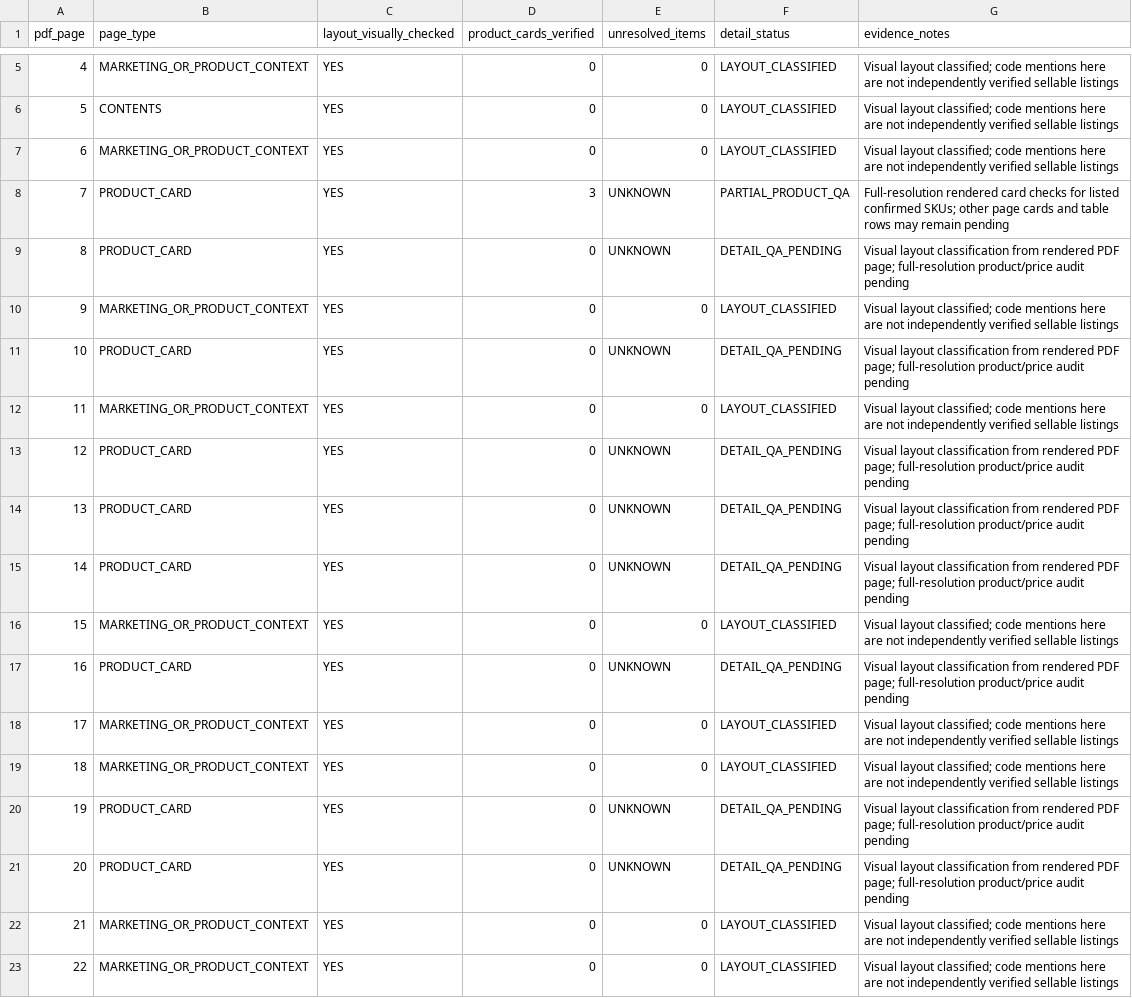
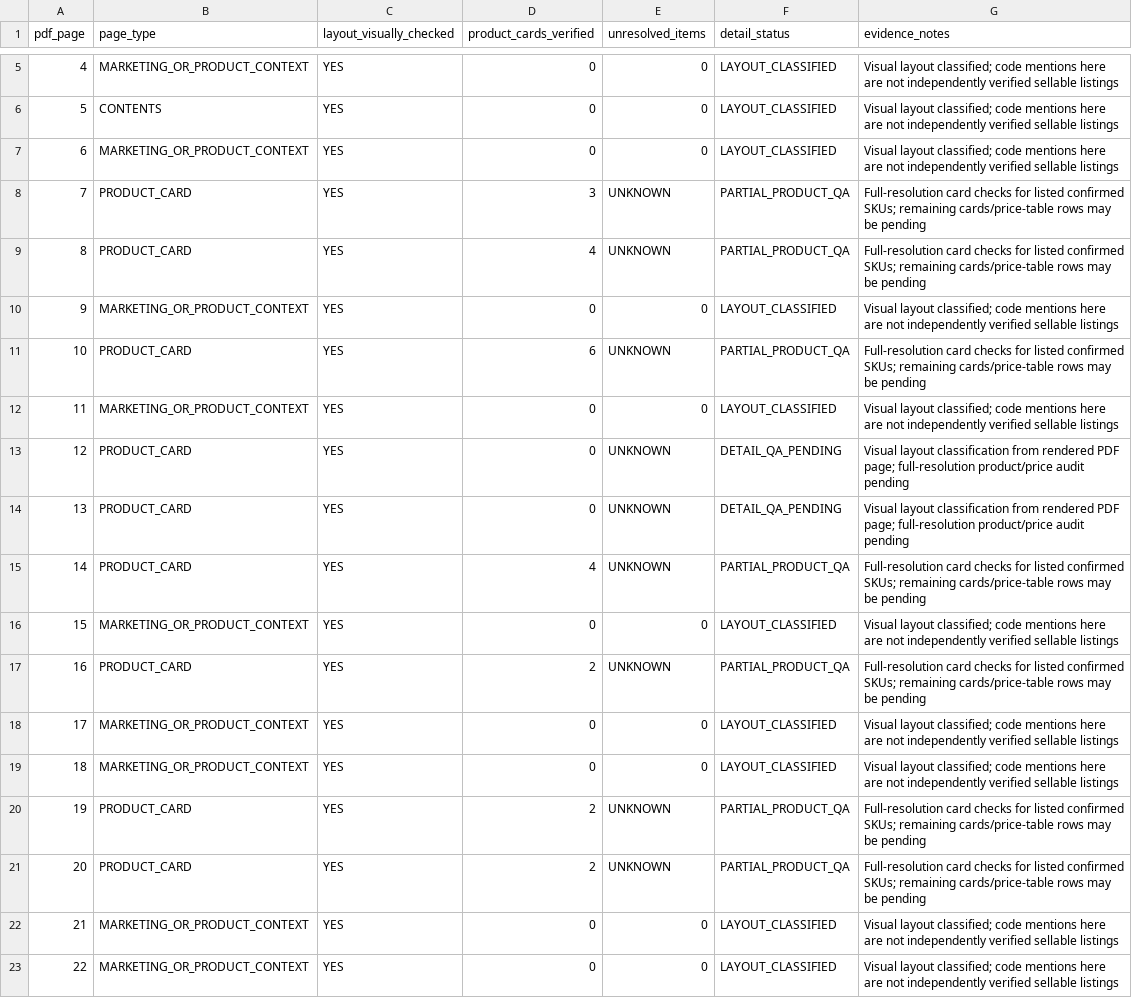
Before and after one commit to tranhuunguyenhuy-hue/dongphugia.com.vn, a CSV file: docs/catalogue/evidence/inax/INAX_2026_page_audit.csv, drawn as a sheet; only a part is shown, gaps mark what is left out; the diff covers the shown part only.

```diff
--- a/docs/catalogue/evidence/inax/INAX_2026_page_audit.csv
+++ b/docs/catalogue/evidence/inax/INAX_2026_page_audit.csv
@@ -7,6 +7,6 @@
 6,MARKETING_OR_PRODUCT_CONTEXT,YES,0,0,LAYOUT_CLASSIFIED,Visual layout classified; code mentions here are not independently verified sellable listings
-7,PRODUCT_CARD,YES,3,UNKNOWN,PARTIAL_PRODUCT_QA,Full-resolution rendered card checks for listed confirmed SKUs; other page cards and table rows may remain pending
-8,PRODUCT_CARD,YES,0,UNKNOWN,DETAIL_QA_PENDING,Visual layout classification from rendered PDF page; full-resolution product/price audit pending
+7,PRODUCT_CARD,YES,3,UNKNOWN,PARTIAL_PRODUCT_QA,Full-resolution card checks for listed confirmed SKUs; remaining cards/price-table rows may be pending
+8,PRODUCT_CARD,YES,4,UNKNOWN,PARTIAL_PRODUCT_QA,Full-resolution card checks for listed confirmed SKUs; remaining cards/price-table rows may be pending
 9,MARKETING_OR_PRODUCT_CONTEXT,YES,0,0,LAYOUT_CLASSIFIED,Visual layout classified; code mentions here are not independently verified sellable listings
-10,PRODUCT_CARD,YES,0,UNKNOWN,DETAIL_QA_PENDING,Visual layout classification from rendered PDF page; full-resolution product/price audit pending
+10,PRODUCT_CARD,YES,6,UNKNOWN,PARTIAL_PRODUCT_QA,Full-resolution card checks for listed confirmed SKUs; remaining cards/price-table rows may be pending
 11,MARKETING_OR_PRODUCT_CONTEXT,YES,0,0,LAYOUT_CLASSIFIED,Visual layout classified; code mentions here are not independently verified sellable listings
@@ -14,9 +14,9 @@
 13,PRODUCT_CARD,YES,0,UNKNOWN,DETAIL_QA_PENDING,Visual layout classification from rendered PDF page; full-resolution product/price audit pending
-14,PRODUCT_CARD,YES,0,UNKNOWN,DETAIL_QA_PENDING,Visual layout classification from rendered PDF page; full-resolution product/price audit pending
+14,PRODUCT_CARD,YES,4,UNKNOWN,PARTIAL_PRODUCT_QA,Full-resolution card checks for listed confirmed SKUs; remaining cards/price-table rows may be pending
 15,MARKETING_OR_PRODUCT_CONTEXT,YES,0,0,LAYOUT_CLASSIFIED,Visual layout classified; code mentions here are not independently verified sellable listings
-16,PRODUCT_CARD,YES,0,UNKNOWN,DETAIL_QA_PENDING,Visual layout classification from rendered PDF page; full-resolution product/price audit pending
+16,PRODUCT_CARD,YES,2,UNKNOWN,PARTIAL_PRODUCT_QA,Full-resolution card checks for listed confirmed SKUs; remaining cards/price-table rows may be pending
 17,MARKETING_OR_PRODUCT_CONTEXT,YES,0,0,LAYOUT_CLASSIFIED,Visual layout classified; code mentions here are not independently verified sellable listings
 18,MARKETING_OR_PRODUCT_CONTEXT,YES,0,0,LAYOUT_CLASSIFIED,Visual layout classified; code mentions here are not independently verified sellable listings
-19,PRODUCT_CARD,YES,0,UNKNOWN,DETAIL_QA_PENDING,Visual layout classification from rendered PDF page; full-resolution product/price audit pending
-20,PRODUCT_CARD,YES,0,UNKNOWN,DETAIL_QA_PENDING,Visual layout classification from rendered PDF page; full-resolution product/price audit pending
+19,PRODUCT_CARD,YES,2,UNKNOWN,PARTIAL_PRODUCT_QA,Full-resolution card checks for listed confirmed SKUs; remaining cards/price-table rows may be pending
+20,PRODUCT_CARD,YES,2,UNKNOWN,PARTIAL_PRODUCT_QA,Full-resolution card checks for listed confirmed SKUs; remaining cards/price-table rows may be pending
 21,MARKETING_OR_PRODUCT_CONTEXT,YES,0,0,LAYOUT_CLASSIFIED,Visual layout classified; code mentions here are not independently verified sellable listings
```
Also changed, not shown: 24 edited cells elsewhere in this file, docs/catalogue/evidence/inax/INAX_2026_products_verified.csv, 3 other files.
